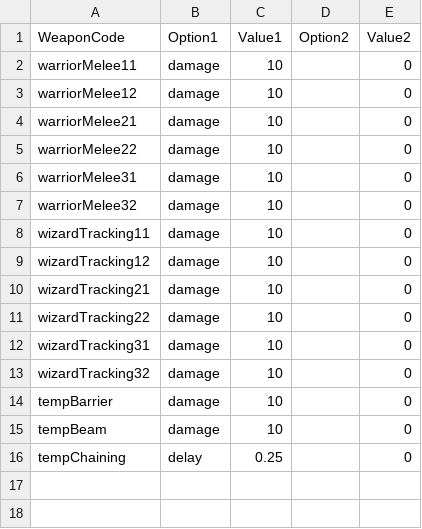
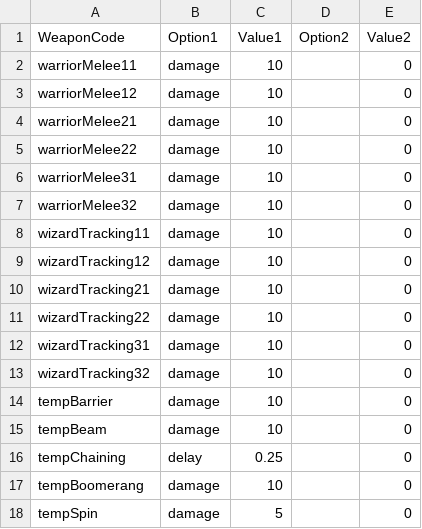
Before and after one commit to hazasue/B977012, a CSV file: Assets/Resources/Csvs/DataTable_WeaponUpgrade.csv, drawn as a sheet; the diff names each change by its address in the sheet, - before the commit and + after, or states it on an @@ line.

```diff
--- a/Assets/Resources/Csvs/DataTable_WeaponUpgrade.csv
+++ b/Assets/Resources/Csvs/DataTable_WeaponUpgrade.csv
+row 17: tempBoomerang | damage | 10 |  | 0
+row 18: tempSpin | damage | 5 |  | 0
```
Also changed, not shown: Assets/Resources/Csvs/DataTable_Enemy.csv, Assets/Resources/Csvs/DataTable_Stage.csv, 5 other files.
